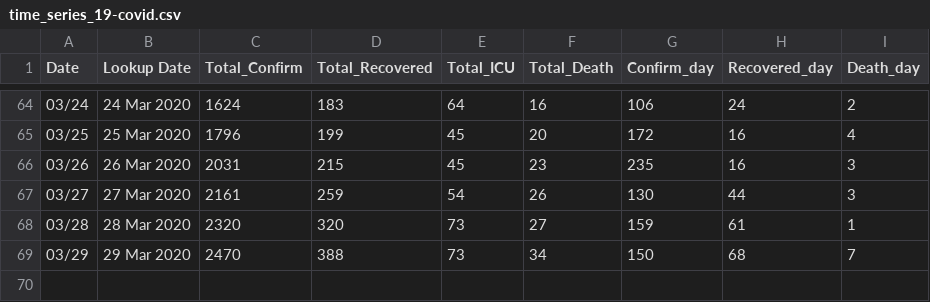
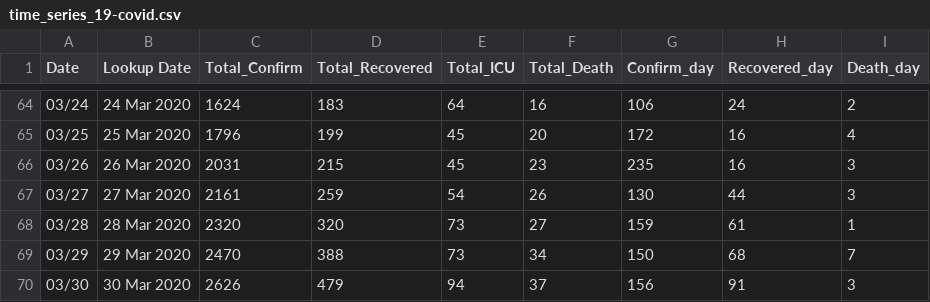
Before and after one commit to ideenrahmad/covid-19-data, a CSV file: time_series_19-covid.csv, drawn as a sheet; only a part is shown, gaps mark what is left out; the diff names each change by its address in the sheet, - before the commit and + after, or states it on an @@ line.

Commit message:
Update time_series_19-covid.csv

```diff
--- a/time_series_19-covid.csv
+++ b/time_series_19-covid.csv
+row 70: 03/30 | 30 Mar 2020 | 2626 | 479 | 94 | 37 | 156 | 91 | 3
```
